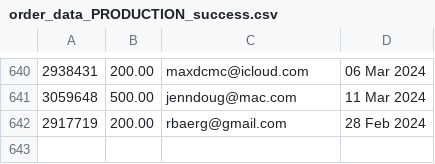
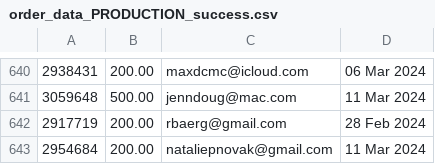
Before and after one commit to required777/TD-Testing-ffcsa_scripts, a CSV file: localline/data/order_data_PRODUCTION_success.csv, drawn as a sheet; only a part is shown, gaps mark what is left out.

Commit message:
Update data files

```diff
--- a/localline/data/order_data_PRODUCTION_success.csv
+++ b/localline/data/order_data_PRODUCTION_success.csv
@@ -642 +642,2 @@
 2917719,200.00,rbaerg@gmail.com,28 Feb 2024
+2954684,200.00,nataliepnovak@gmail.com,11 Mar 2024
```
